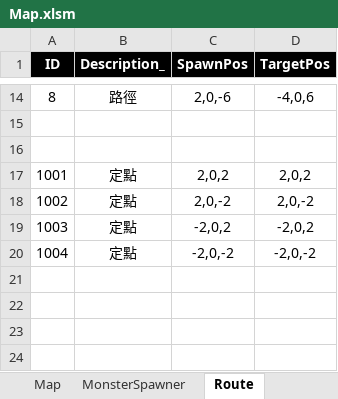
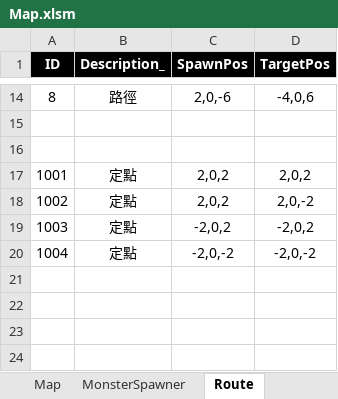
Before and after one commit to myauras/HeroFishing, an Excel workbook: Design/Map.xlsm, sheet Route, drawn as a sheet; only a part is shown, gaps mark what is left out; values as stored, in another font and other column widths than the file's, no borders; the diff names each change by its address in the sheet, - before the commit and + after, or states it on an @@ line.

```diff
--- a/Design/Map.xlsm (sheet Route)
+++ b/Design/Map.xlsm (sheet Route)
-C18 (SpawnPos): 2,0,-2
+C18 (SpawnPos): 2,0,2
```
Also changed, not shown: sheet Setting, Design/Hero.xlsm, Design/Rank.xlsm, 10 other files.
